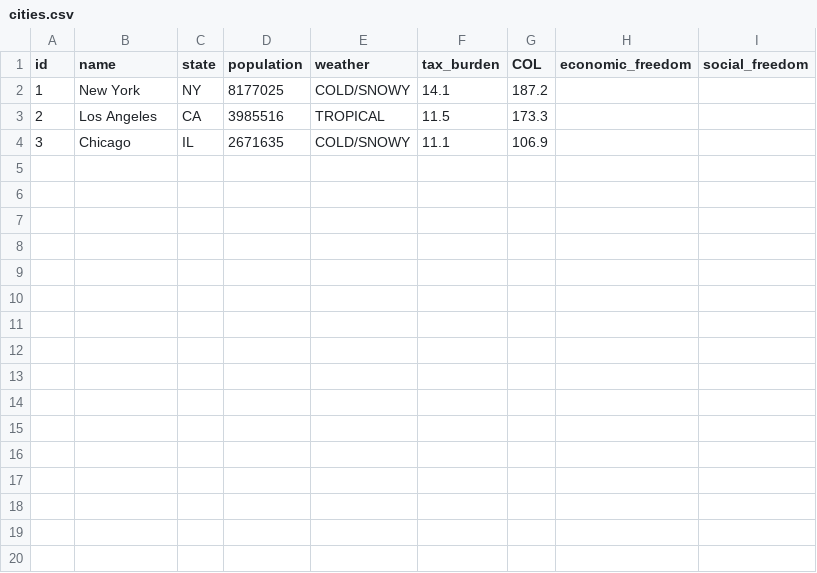
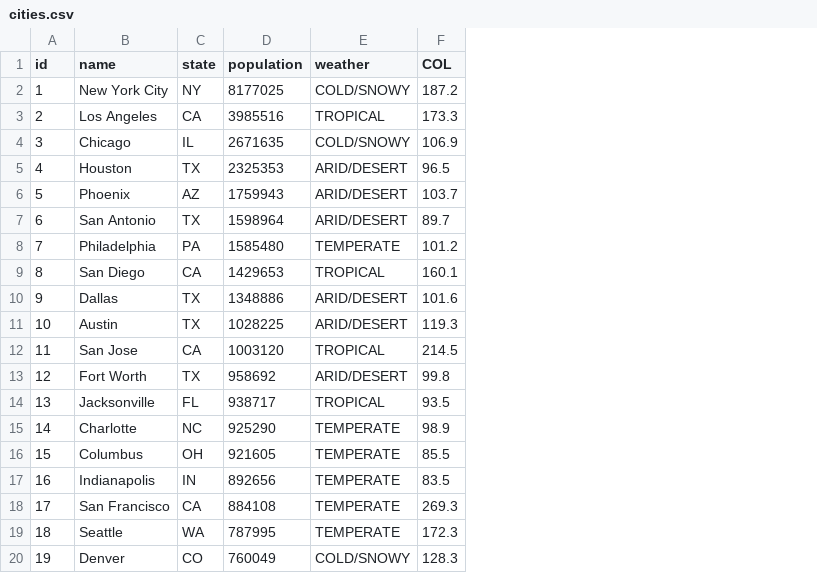
Before and after one commit to acrenwelge/city-match, a CSV file: cities.csv, drawn as a sheet; only a part is shown; removed rows and columns are numbered as before the commit, all else as after; the diff covers the shown part only; the diff names each change by its address in the sheet, - before the commit and + after, or states it on an @@ line.

Commit message:
split into cities and states

```diff
--- a/cities.csv
+++ b/cities.csv
-column F (tax_burden), rows 2-4: 14.1 | 11.5 | 11.1
-column H (economic_freedom), empty
-column I (social_freedom), empty
-B2 (name): New York
+B2 (name): New York City
+row 5: 4 | Houston | TX | 2325353 | ARID/DESERT | 96.5
+row 6: 5 | Phoenix | AZ | 1759943 | ARID/DESERT | 103.7
+row 7: 6 | San Antonio | TX | 1598964 | ARID/DESERT | 89.7
+row 8: 7 | Philadelphia | PA | 1585480 | TEMPERATE | 101.2
+row 9: 8 | San Diego | CA | 1429653 | TROPICAL | 160.1
+row 10: 9 | Dallas | TX | 1348886 | ARID/DESERT | 101.6
+row 11: 10 | Austin | TX | 1028225 | ARID/DESERT | 119.3
+row 12: 11 | San Jose | CA | 1003120 | TROPICAL | 214.5
+row 13: 12 | Fort Worth | TX | 958692 | ARID/DESERT | 99.8
+row 14: 13 | Jacksonville | FL | 938717 | TROPICAL | 93.5
+row 15: 14 | Charlotte | NC | 925290 | TEMPERATE | 98.9
+row 16: 15 | Columbus | OH | 921605 | TEMPERATE | 85.5
+row 17: 16 | Indianapolis | IN | 892656 | TEMPERATE | 83.5
+row 18: 17 | San Francisco | CA | 884108 | TEMPERATE | 269.3
+row 19: 18 | Seattle | WA | 787995 | TEMPERATE | 172.3
+row 20: 19 | Denver | CO | 760049 | COLD/SNOWY | 128.3
```
Also changed, not shown: 11 added rows elsewhere in this file, 3 other files.
